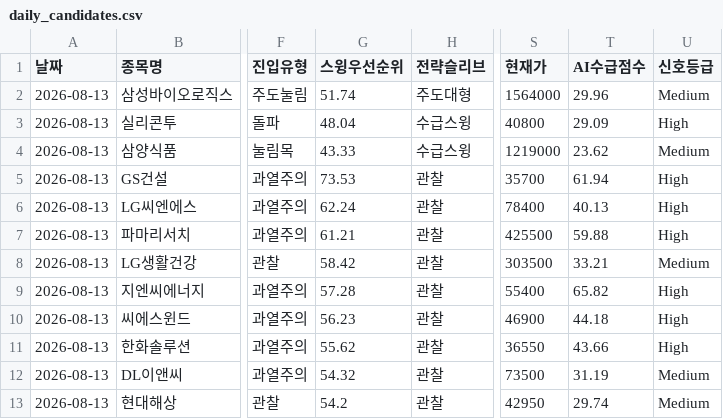
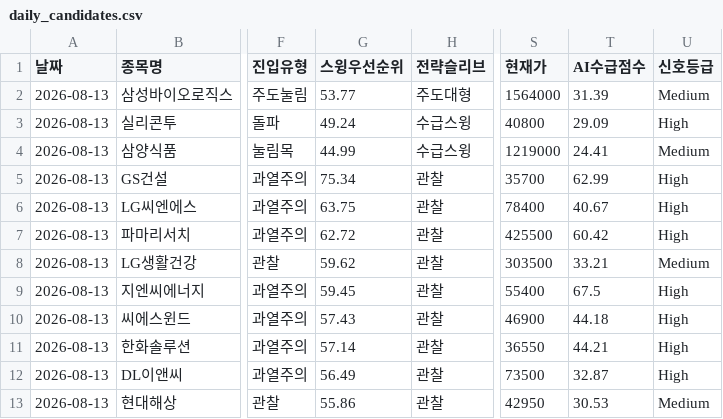
Before and after one commit to songyk544-ctrl/quant-bot, a CSV file: data/daily_candidates.csv, drawn as a sheet; only a part is shown, gaps mark what is left out; the diff names each change by its address in the sheet, - before the commit and + after, or states it on an @@ line.

```diff
--- a/data/daily_candidates.csv
+++ b/data/daily_candidates.csv
-G2 (스윙우선순위): 51.74
+G2 (스윙우선순위): 53.77
-T2 (AI수급점수): 29.96
+T2 (AI수급점수): 31.39
-G3 (스윙우선순위): 48.04
+G3 (스윙우선순위): 49.24
-G4 (스윙우선순위): 43.33
+G4 (스윙우선순위): 44.99
-T4 (AI수급점수): 23.62
+T4 (AI수급점수): 24.41
-G5 (스윙우선순위): 73.53
+G5 (스윙우선순위): 75.34
-T5 (AI수급점수): 61.94
+T5 (AI수급점수): 62.99
-G6 (스윙우선순위): 62.24
+G6 (스윙우선순위): 63.75
-T6 (AI수급점수): 40.13
+T6 (AI수급점수): 40.67
-G7 (스윙우선순위): 61.21
+G7 (스윙우선순위): 62.72
-T7 (AI수급점수): 59.88
+T7 (AI수급점수): 60.42
-G8 (스윙우선순위): 58.42
+G8 (스윙우선순위): 59.62
-G9 (스윙우선순위): 57.28
+G9 (스윙우선순위): 59.45
-T9 (AI수급점수): 65.82
+T9 (AI수급점수): 67.5
-G10 (스윙우선순위): 56.23
+G10 (스윙우선순위): 57.43
-G11 (스윙우선순위): 55.62
+G11 (스윙우선순위): 57.14
-T11 (AI수급점수): 43.66
+T11 (AI수급점수): 44.21
-G12 (스윙우선순위): 54.32
+G12 (스윙우선순위): 56.49
-T12 (AI수급점수): 31.19
+T12 (AI수급점수): 32.87
-U12 (신호등급): Medium
+U12 (신호등급): High
-G13 (스윙우선순위): 54.2
+G13 (스윙우선순위): 55.86
-T13 (AI수급점수): 29.74
+T13 (AI수급점수): 30.53
```
Also changed, not shown: data/data.csv, data/swing_trades.csv, 4 other files.
